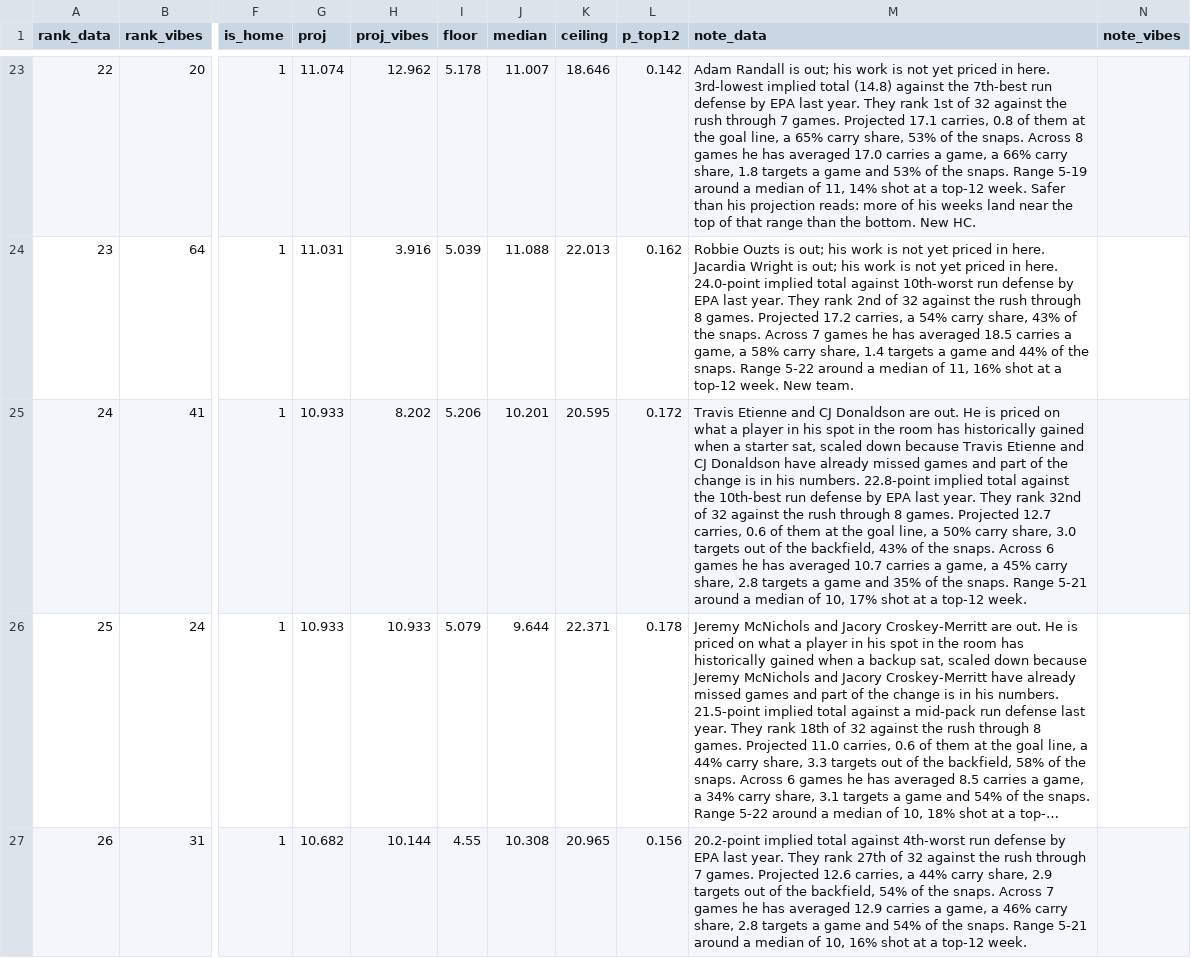
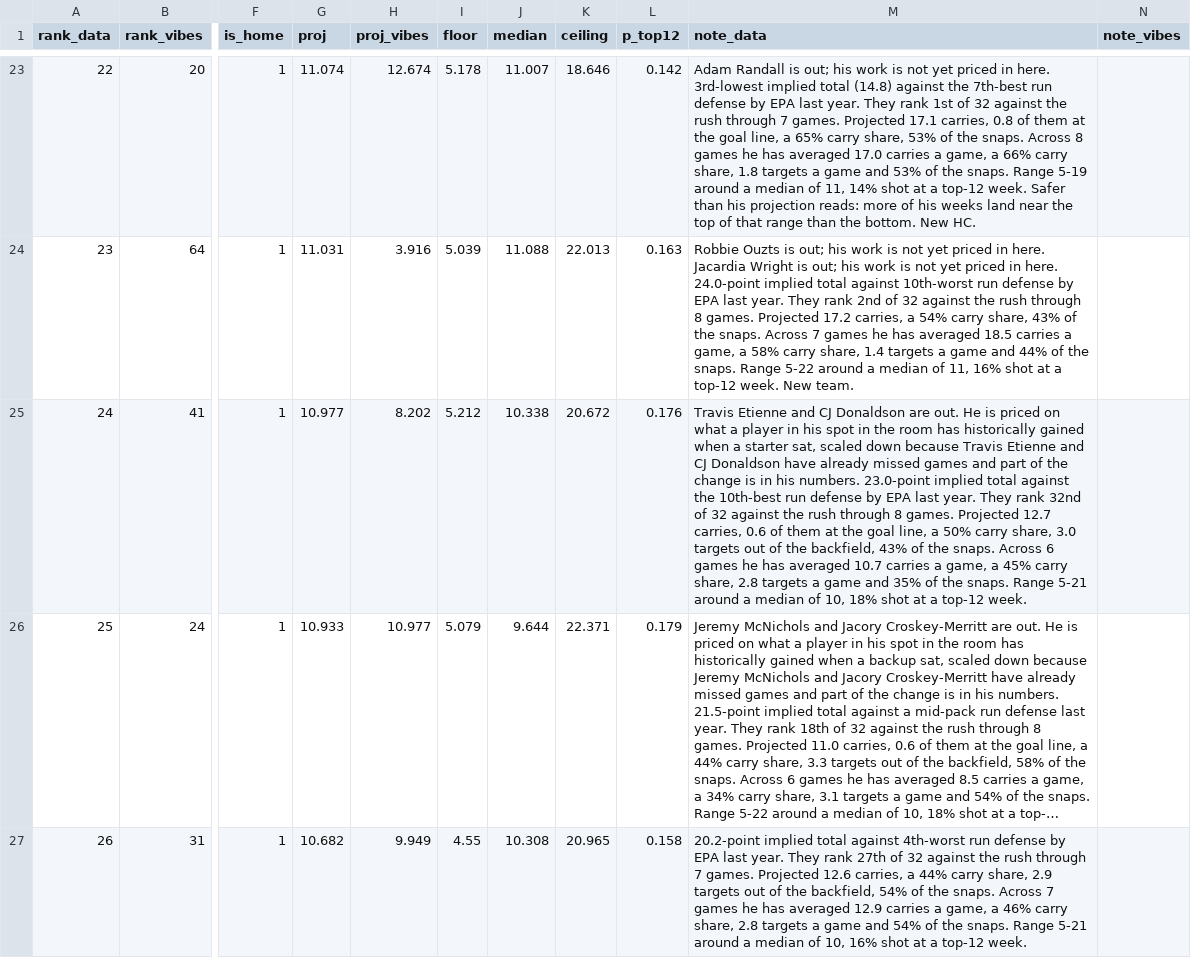
Before and after one commit to maditphillips/The-Delta-Duo, a CSV file: data/weekly/2026/week-09/rb-ppr.csv, drawn as a sheet; only a part is shown, gaps mark what is left out; long unchanged cells end in …; the diff covers the shown part only; the diff names each change by its address in the sheet, - before the commit and + after, or states it on an @@ line.

```diff
--- a/data/weekly/2026/week-09/rb-ppr.csv
+++ b/data/weekly/2026/week-09/rb-ppr.csv
-H23 (proj_vibes): 12.962
+H23 (proj_vibes): 12.674
-L24 (p_top12): 0.162
+L24 (p_top12): 0.163
-G25 (proj): 10.933
+G25 (proj): 10.977
-I25 (floor): 5.206
+I25 (floor): 5.212
-J25 (median): 10.201
+J25 (median): 10.338
-K25 (ceiling): 20.595
+K25 (ceiling): 20.672
-L25 (p_top12): 0.172
+L25 (p_top12): 0.176
-M25 (note_data): …his numbers. 22.8-point implied total against the 10th-best run defense by EPA last year. They rank 32nd of 32 against the rush through 8 games. Projected 12.7 carries, 0.6 of them at the goal line, a 50% carry share, 3.0 targets out of the backfield, 43% of the snaps. Across 6 games he has averaged 10.7 carries a game, a 45% carry share, 2.8 targets a game and 35% of the snaps. Range 5-21 around a median of 10, 17% shot at…
+M25 (note_data): …his numbers. 23.0-point implied total against the 10th-best run defense by EPA last year. They rank 32nd of 32 against the rush through 8 games. Projected 12.7 carries, 0.6 of them at the goal line, a 50% carry share, 3.0 targets out of the backfield, 43% of the snaps. Across 6 games he has averaged 10.7 carries a game, a 45% carry share, 2.8 targets a game and 35% of the snaps. Range 5-21 around a median of 10, 18% shot at…
-H26 (proj_vibes): 10.933
+H26 (proj_vibes): 10.977
-L26 (p_top12): 0.178
+L26 (p_top12): 0.179
-H27 (proj_vibes): 10.144
+H27 (proj_vibes): 9.949
-L27 (p_top12): 0.156
+L27 (p_top12): 0.158
```
Also changed, not shown: 2 added rows, 2 removed rows and 134 edited cells elsewhere in this file, data/weekly/2026/week-09/rb-half.csv, data/weekly/2026/week-09/te-half.csv, 6 other files.
